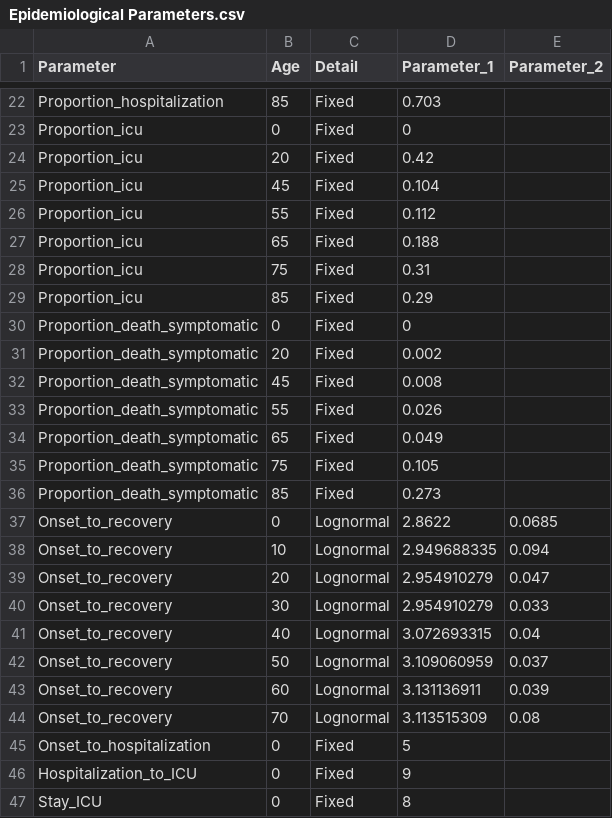
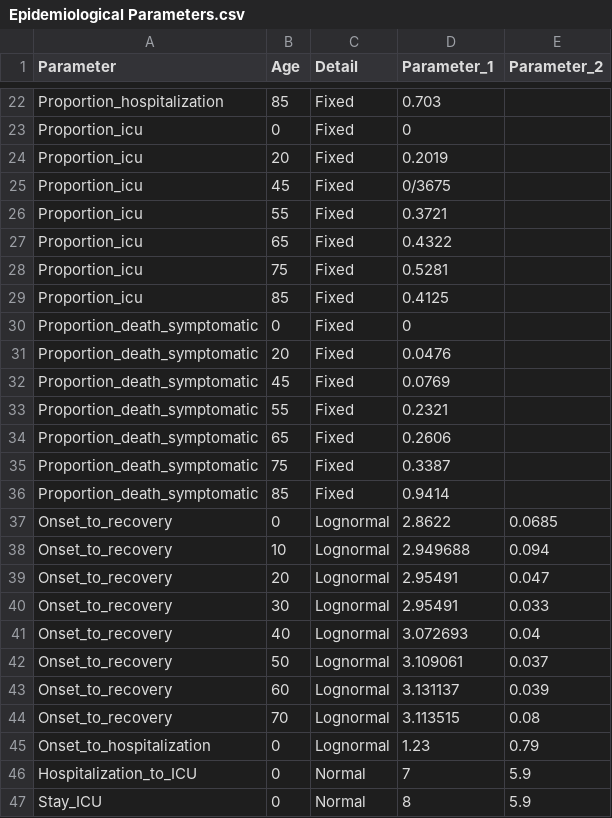
Before and after one commit to COMOKIT/COMOKIT-Model, a CSV file: CoVid19 Modeling Kit/Parameters/Epidemiological Parameters.csv, drawn as a sheet; only a part is shown, gaps mark what is left out; the diff covers the shown part only.

Commit message:
Update CSV parameters to state of the art values

```diff
--- a/CoVid19 Modeling Kit/Parameters/Epidemiological Parameters.csv
+++ b/CoVid19 Modeling Kit/Parameters/Epidemiological Parameters.csv
@@ -24,6 +24,6 @@
- Proportion_icu , 20 , Fixed , 0.42 ,
- Proportion_icu , 45 , Fixed , 0.104 ,
- Proportion_icu , 55 , Fixed , 0.112 ,
- Proportion_icu , 65 , Fixed , 0.188 ,
- Proportion_icu , 75 , Fixed , 0.31 ,
- Proportion_icu , 85 , Fixed , 0.29 ,
+ Proportion_icu ,20, Fixed ,0.2019,
+ Proportion_icu ,45, Fixed ,0/3675,
+ Proportion_icu ,55, Fixed ,0.3721,
+ Proportion_icu ,65, Fixed ,0.4322,
+ Proportion_icu ,75, Fixed ,0.5281,
+ Proportion_icu ,85, Fixed ,0.4125,
@@ -31,6 +31,6 @@
- Proportion_death_symptomatic , 20 , Fixed , 0.002 ,
- Proportion_death_symptomatic , 45 , Fixed , 0.008 ,
- Proportion_death_symptomatic , 55 , Fixed , 0.026 ,
- Proportion_death_symptomatic , 65 , Fixed , 0.049 ,
- Proportion_death_symptomatic , 75 , Fixed , 0.105 ,
- Proportion_death_symptomatic , 85 , Fixed , 0.273 ,
+ Proportion_death_symptomatic ,20, Fixed ,0.0476,
+ Proportion_death_symptomatic ,45, Fixed ,0.0769,
+ Proportion_death_symptomatic ,55, Fixed ,0.2321,
+ Proportion_death_symptomatic ,65, Fixed ,0.2606,
+ Proportion_death_symptomatic ,75, Fixed ,0.3387,
+ Proportion_death_symptomatic ,85, Fixed ,0.9414,
@@ -38,10 +38,10 @@
- Onset_to_recovery , 10 , Lognormal , 2.949688335 , 0.094
- Onset_to_recovery , 20 , Lognormal , 2.954910279 , 0.047
- Onset_to_recovery , 30 , Lognormal , 2.954910279 , 0.033
- Onset_to_recovery , 40 , Lognormal , 3.072693315 , 0.04
- Onset_to_recovery , 50 , Lognormal , 3.109060959 , 0.037
- Onset_to_recovery , 60 , Lognormal , 3.131136911 , 0.039
- Onset_to_recovery , 70 , Lognormal , 3.113515309 , 0.08
- Onset_to_hospitalization , 0 , Fixed , 5 ,
- Hospitalization_to_ICU , 0 , Fixed , 9 ,
- Stay_ICU , 0 , Fixed , 8 ,
+ Onset_to_recovery ,10, Lognormal ,2.949688,0.094
+ Onset_to_recovery ,20, Lognormal ,2.95491,0.047
+ Onset_to_recovery ,30, Lognormal ,2.95491,0.033
+ Onset_to_recovery ,40, Lognormal ,3.072693,0.04
+ Onset_to_recovery ,50, Lognormal ,3.109061,0.037
+ Onset_to_recovery ,60, Lognormal ,3.131137,0.039
+ Onset_to_recovery ,70, Lognormal ,3.113515,0.08
+ Onset_to_hospitalization ,0,Lognormal,1.23,0.79
+ Hospitalization_to_ICU ,0, Normal ,7,5.9
+ Stay_ICU ,0, Normal ,8,5.9
```
Also changed, not shown: 5 edited cells elsewhere in this file, 3 other files.
